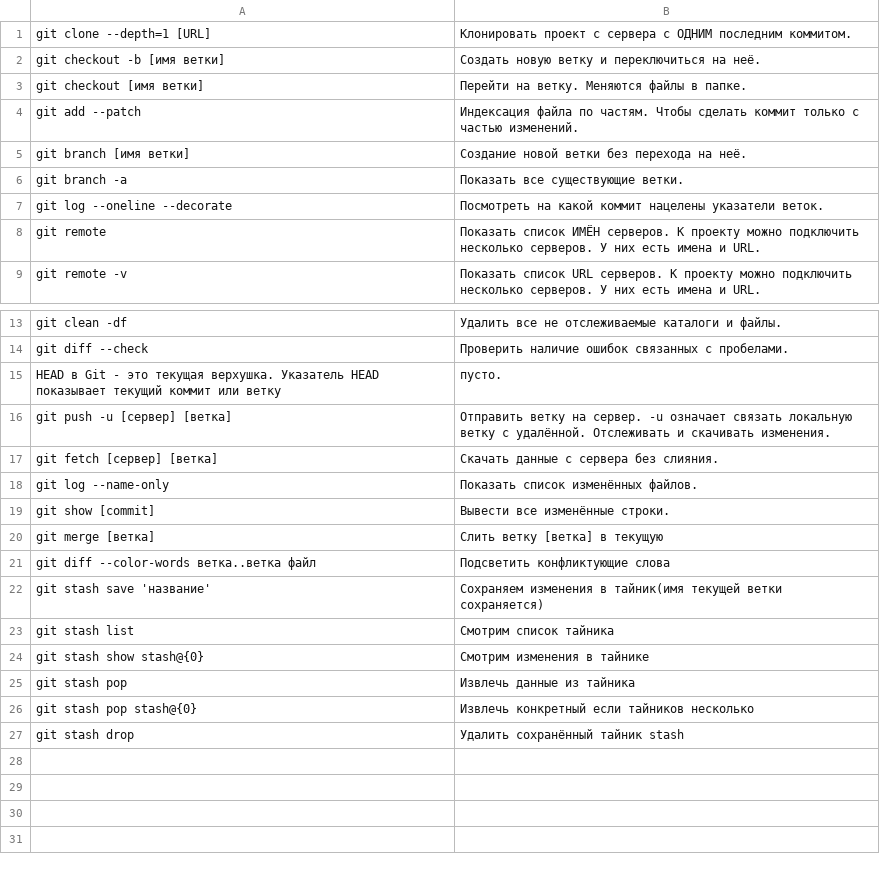
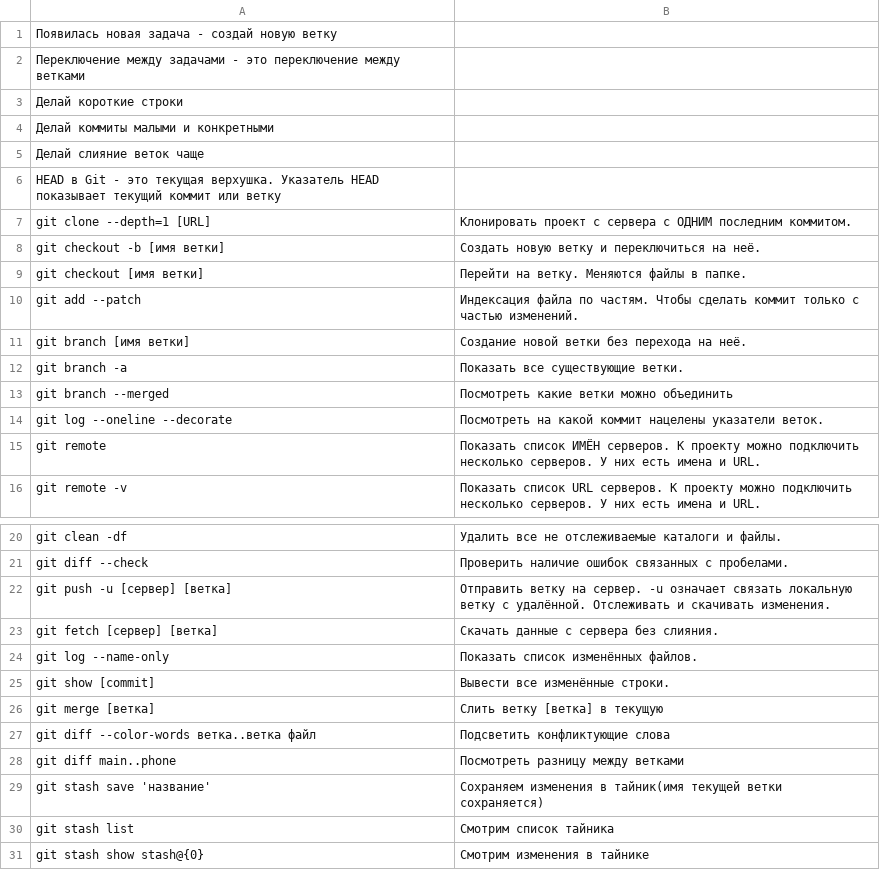
Before and after one commit to ishutin-pavel/flashcards, a CSV file: git.csv, drawn as a sheet; only a part is shown, gaps mark what is left out; the shorter side is filled out with more unchanged rows.

```diff
--- a/git.csv
+++ b/git.csv
@@ -1 +1,7 @@
+Появилась новая задача - создай новую ветку,
+Переключение между задачами - это переключение между ветками,
+Делай короткие строки,
+Делай коммиты малыми и конкретными,
+Делай слияние веток чаще,
+HEAD в Git - это текущая верхушка. Указатель HEAD показывает текущий коммит или ветку,
 git clone --depth=1 [URL],Клонировать проект с сервера с ОДНИМ последним коммитом.
@@ -6,2 +12,3 @@ git branch [имя ветки],Создание новой ветки без п
 git branch -a,Показать все существующие ветки.
+git branch --merged,Посмотреть какие ветки можно объединить
 git log --oneline --decorate,Посмотреть на какой коммит нацелены указатели веток.
@@ -14,3 +21,2 @@ git clean -df,Удалить все не отслеживаемые катало
 git diff --check,Проверить наличие ошибок связанных с пробелами.
-HEAD в Git - это текущая верхушка. Указатель HEAD показывает текущий коммит или ветку,пусто.
 git push -u [сервер] [ветка],Отправить ветку на сервер. -u означает связать локальную ветку с удалённой. Отслеживать и скачивать изменения.
@@ -21,2 +27,3 @@ git merge [ветка],Слить ветку [ветка] в текущую
 git diff --color-words ветка..ветка файл,Подсветить конфликтующие слова
+git diff main..phone,Посмотреть разницу между ветками
 git stash save 'название',Сохраняем изменения в тайник(имя текущей ветки сохраняется)
```
Also changed, not shown: vim/ex.csv, 1 other file.
